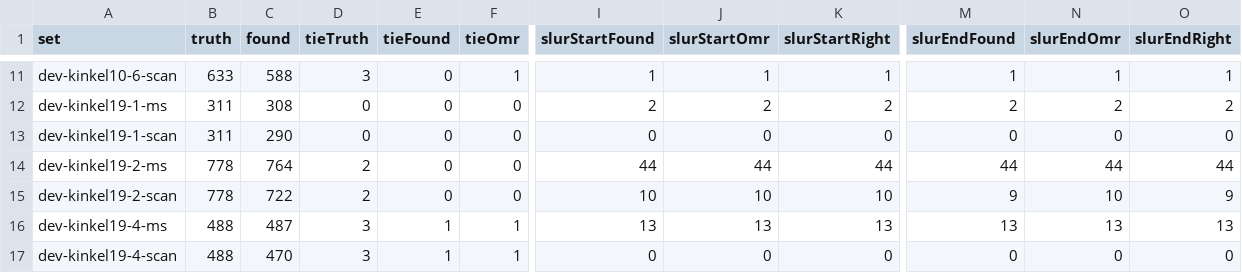
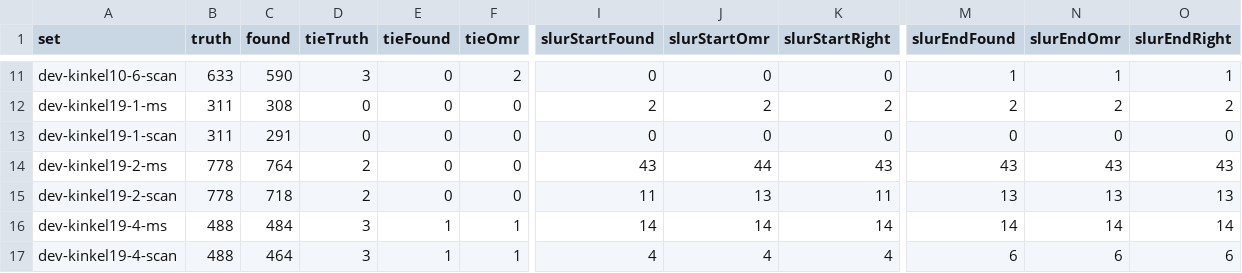
Before and after one commit to yotsuda/Calamo, a TSV file: docs/dev-sets.tsv, drawn as a sheet; only a part is shown, gaps mark what is left out; the diff covers the shown part only; the diff names each change by its address in the sheet, - before the commit and + after, or states it on an @@ line.

Commit message:
detector39 taken: an arc over three notes and more that each sing a syllable of their own is no slur (an old print's tuplet arc over a voice's triplet; under one verse only), scan slur starts read wrong 139 -> 103 on the evaluation sets (36: 110) with more right than 36 (397 vs 388); a stemmed slash after a rhythm slash repeats no chord (39 sees the band suite's slashes at 0.86-0.89). Notes: scan 25014 -> 25173, engraved 29743 -> 29794; check -Detector 70 better, 42 WORSE of retraining wobble accepted; seeds 4/4

```diff
--- a/docs/dev-sets.tsv
+++ b/docs/dev-sets.tsv
-C11 (found): 588
+C11 (found): 590
-F11 (tieOmr): 1
+F11 (tieOmr): 2
-I11 (slurStartFound): 1
+I11 (slurStartFound): 0
-J11 (slurStartOmr): 1
+J11 (slurStartOmr): 0
-K11 (slurStartRight): 1
+K11 (slurStartRight): 0
-C13 (found): 290
+C13 (found): 291
-I14 (slurStartFound): 44
+I14 (slurStartFound): 43
-K14 (slurStartRight): 44
+K14 (slurStartRight): 43
-M14 (slurEndFound): 44
+M14 (slurEndFound): 43
-N14 (slurEndOmr): 44
+N14 (slurEndOmr): 43
-O14 (slurEndRight): 44
+O14 (slurEndRight): 43
-C15 (found): 722
+C15 (found): 718
-I15 (slurStartFound): 10
+I15 (slurStartFound): 11
-J15 (slurStartOmr): 10
+J15 (slurStartOmr): 13
-K15 (slurStartRight): 10
+K15 (slurStartRight): 11
-M15 (slurEndFound): 9
+M15 (slurEndFound): 13
-N15 (slurEndOmr): 10
+N15 (slurEndOmr): 13
-O15 (slurEndRight): 9
+O15 (slurEndRight): 13
-C16 (found): 487
+C16 (found): 484
-I16 (slurStartFound): 13
+I16 (slurStartFound): 14
-J16 (slurStartOmr): 13
+J16 (slurStartOmr): 14
-K16 (slurStartRight): 13
+K16 (slurStartRight): 14
-M16 (slurEndFound): 13
+M16 (slurEndFound): 14
-N16 (slurEndOmr): 13
+N16 (slurEndOmr): 14
-O16 (slurEndRight): 13
+O16 (slurEndRight): 14
-C17 (found): 470
+C17 (found): 464
-I17 (slurStartFound): 0
+I17 (slurStartFound): 4
-J17 (slurStartOmr): 0
+J17 (slurStartOmr): 4
-K17 (slurStartRight): 0
+K17 (slurStartRight): 4
-M17 (slurEndFound): 0
+M17 (slurEndFound): 6
-N17 (slurEndOmr): 0
+N17 (slurEndOmr): 6
-O17 (slurEndRight): 0
+O17 (slurEndRight): 6
```
Also changed, not shown: 88 edited cells elsewhere in this file, docs/eval-sets.tsv, 6 other files.
